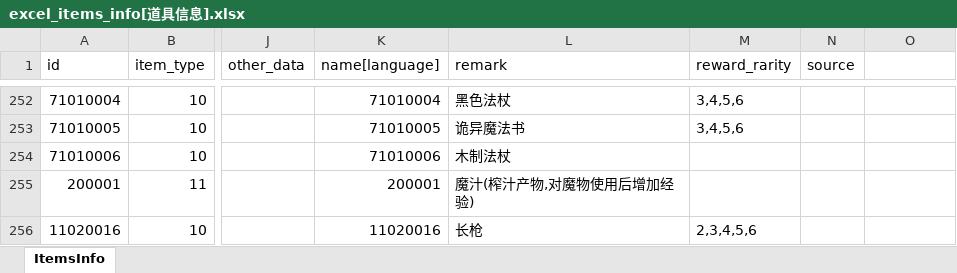
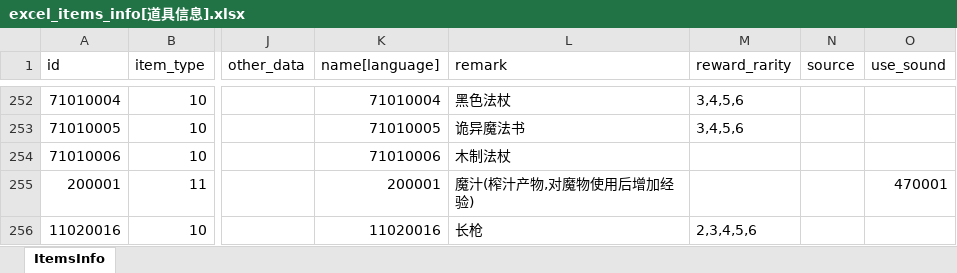
Before and after one commit to wobushiren79/DemonLordRoguelike, an Excel workbook: Demon Lord Roguelike/Assets/Data/Excel/excel_items_info[道具信息].xlsx, sheet ItemsInfo, drawn as a sheet; only a part is shown, gaps mark what is left out; values as stored, in another font and other column widths than the file's, no borders; the diff covers the shown part only; the diff names each change by its address in the sheet, - before the commit and + after, or states it on an @@ line.

```diff
--- a/Demon Lord Roguelike/Assets/Data/Excel/excel_items_info[道具信息].xlsx (sheet ItemsInfo)
+++ b/Demon Lord Roguelike/Assets/Data/Excel/excel_items_info[道具信息].xlsx (sheet ItemsInfo)
-O1: (empty)
+O1: use_sound
-O255 (use_sound): (empty)
+O255 (use_sound): 470001
```
Also changed, not shown: 25 edited cells elsewhere in this sheet, Demon Lord Roguelike/Assets/Data/Excel/excel_fight_type_conquer_info[战斗-征服模式].xlsx, 32 other files.
